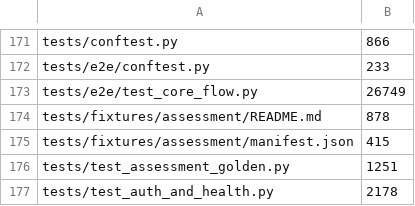
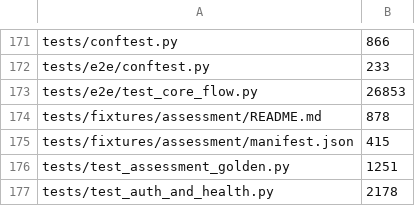
Before and after one commit to kpbianco/gitg-self-host, a TSV file: MANIFEST.tsv, drawn as a sheet; only a part is shown, gaps mark what is left out.

```diff
--- a/MANIFEST.tsv
+++ b/MANIFEST.tsv
@@ -172,3 +172,3 @@ tests/conftest.py	866
 tests/e2e/conftest.py	233
-tests/e2e/test_core_flow.py	26749
+tests/e2e/test_core_flow.py	26853
 tests/fixtures/assessment/README.md	878
```
Also changed, not shown: 1 other file.
